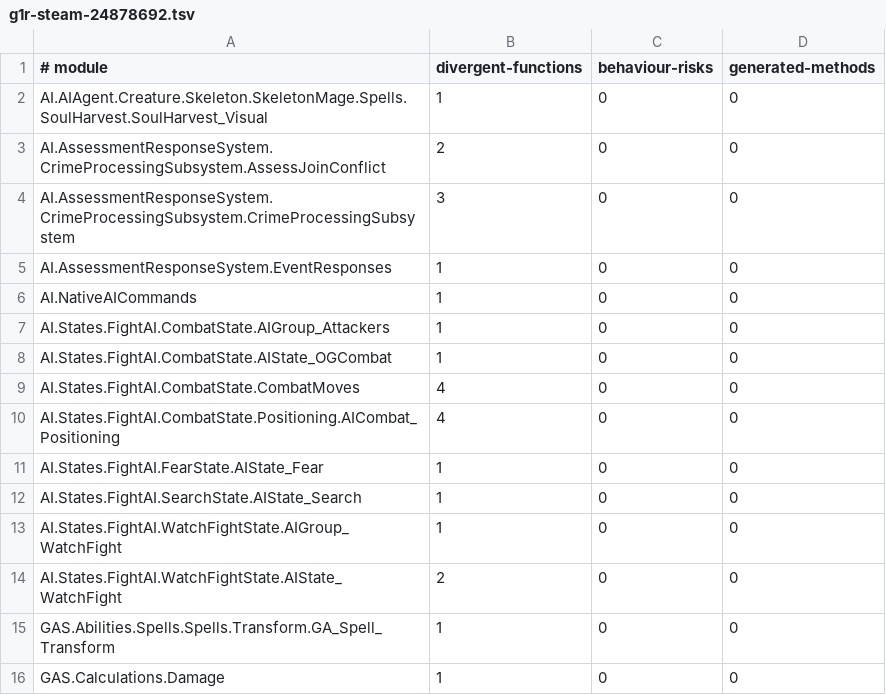
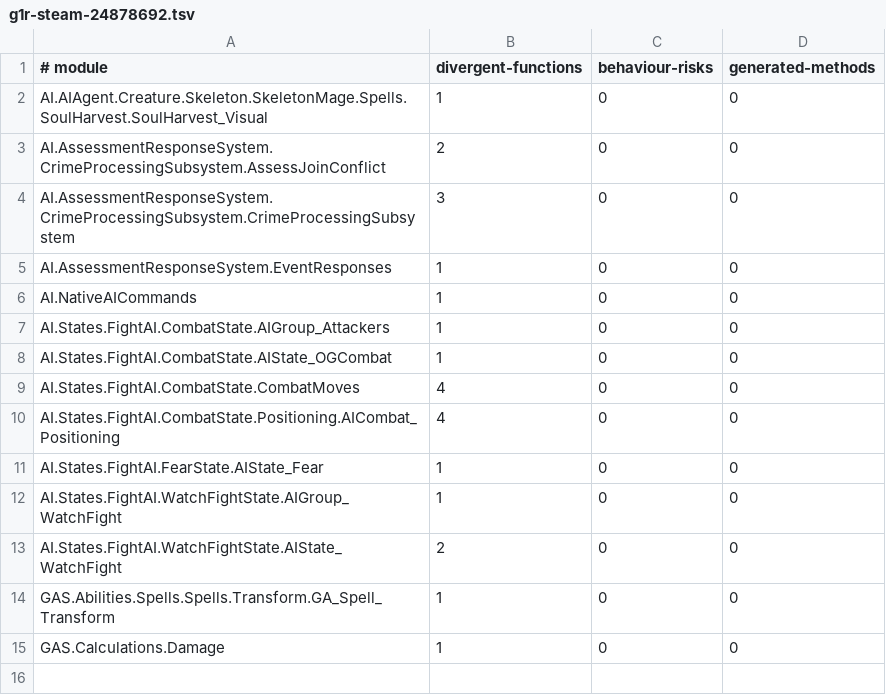
Before and after one commit to dh0er/gore, a TSV file: crates/gore-as/assets/byte-faithfulness/g1r-steam-24878692.tsv, drawn as a sheet; the diff names each change by its address in the sheet, - before the commit and + after, or states it on an @@ line.

```diff
--- a/crates/gore-as/assets/byte-faithfulness/g1r-steam-24878692.tsv
+++ b/crates/gore-as/assets/byte-faithfulness/g1r-steam-24878692.tsv
-row 12: AI.States.FightAI.SearchState.AIState_Search | 1 | 0 | 0
```
Also changed, not shown: 5 other files.
